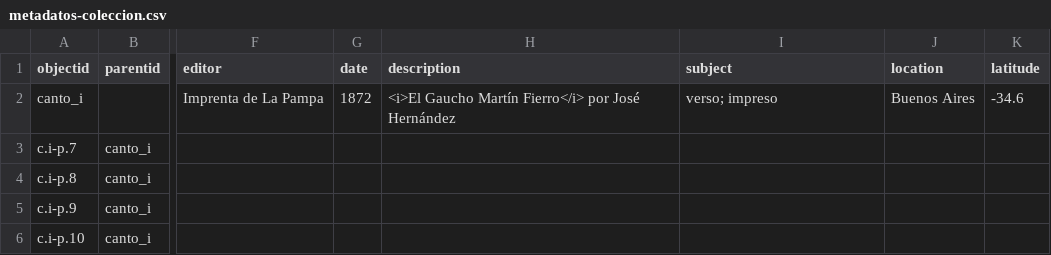
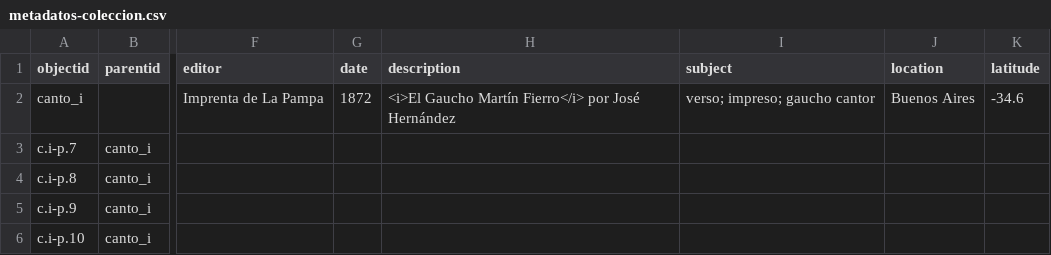
Before and after one commit to AgustinaRyckeboer/nuevoMini-MF, a CSV file: _data/metadatos-coleccion.csv, drawn as a sheet; only a part is shown, gaps mark what is left out; the diff covers the shown part only; the diff names each change by its address in the sheet, - before the commit and + after, or states it on an @@ line.

```diff
--- a/_data/metadatos-coleccion.csv
+++ b/_data/metadatos-coleccion.csv
-I2 (subject): verso; impreso
+I2 (subject): verso; impreso; gaucho cantor
```
Also changed, not shown: 36 edited cells elsewhere in this file.
